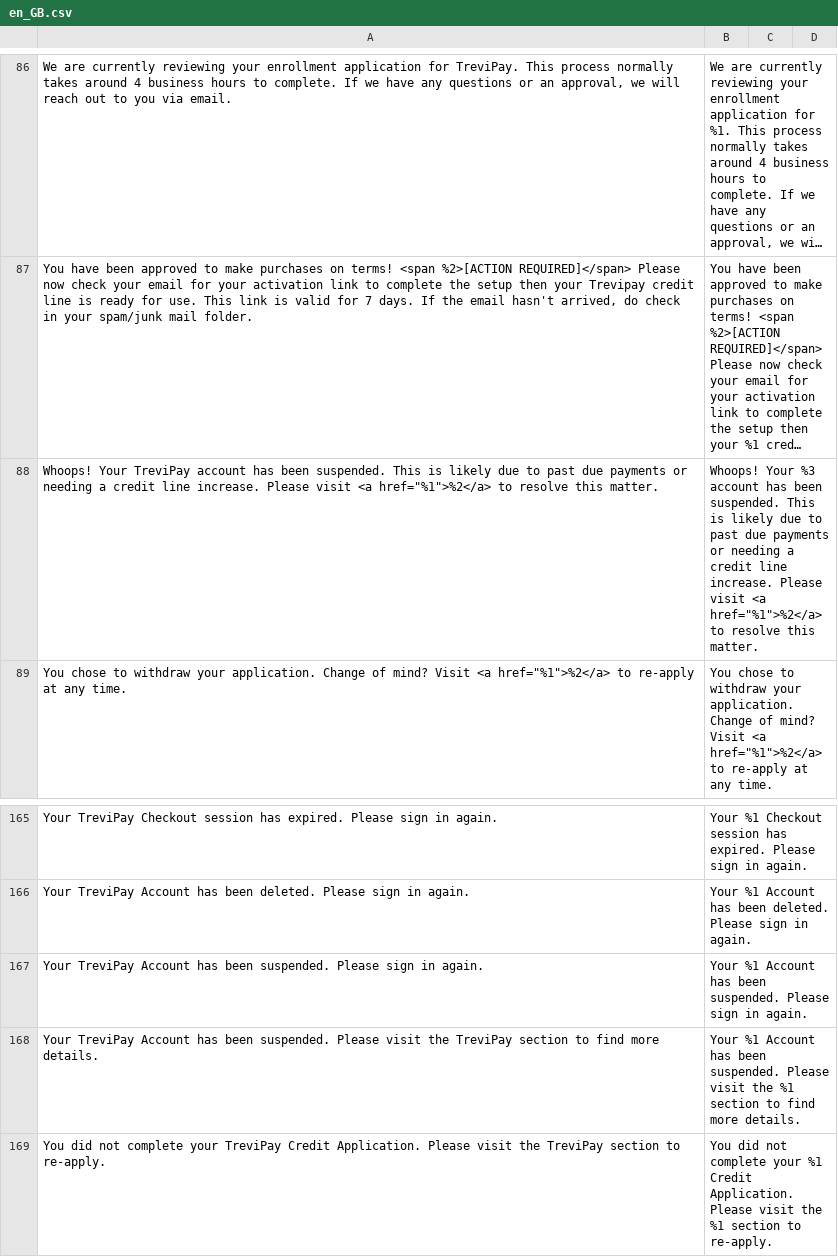
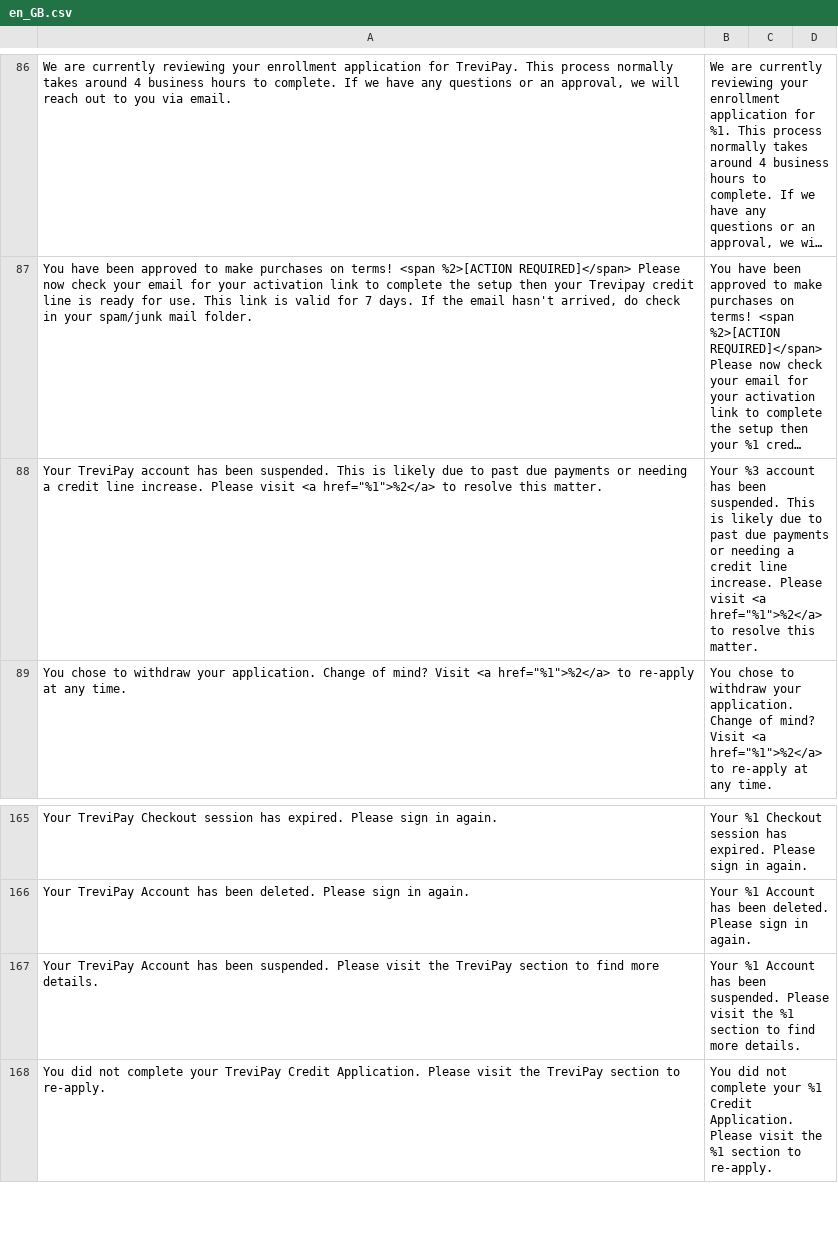
Before and after one commit to trevipay/trevipay-magento2, a CSV file: i18n/en_GB.csv, drawn as a sheet; only a part is shown, gaps mark what is left out; long unchanged cells end in …; the diff names each change by its address in the sheet, - before the commit and + after, or states it on an @@ line.

```diff
--- a/i18n/en_GB.csv
+++ b/i18n/en_GB.csv
-A88: Whoops! Your TreviPay…
+A88: Your TreviPay…
-B88: Whoops! Your %3…
+B88: Your %3…
-row 167: Your TreviPay Account has been suspended. Please sign in again. | Your %1 Account has been suspended. Please sign in again.
```
Also changed, not shown: i18n/en_US.csv, i18n/es_ES.csv, 20 other files.
